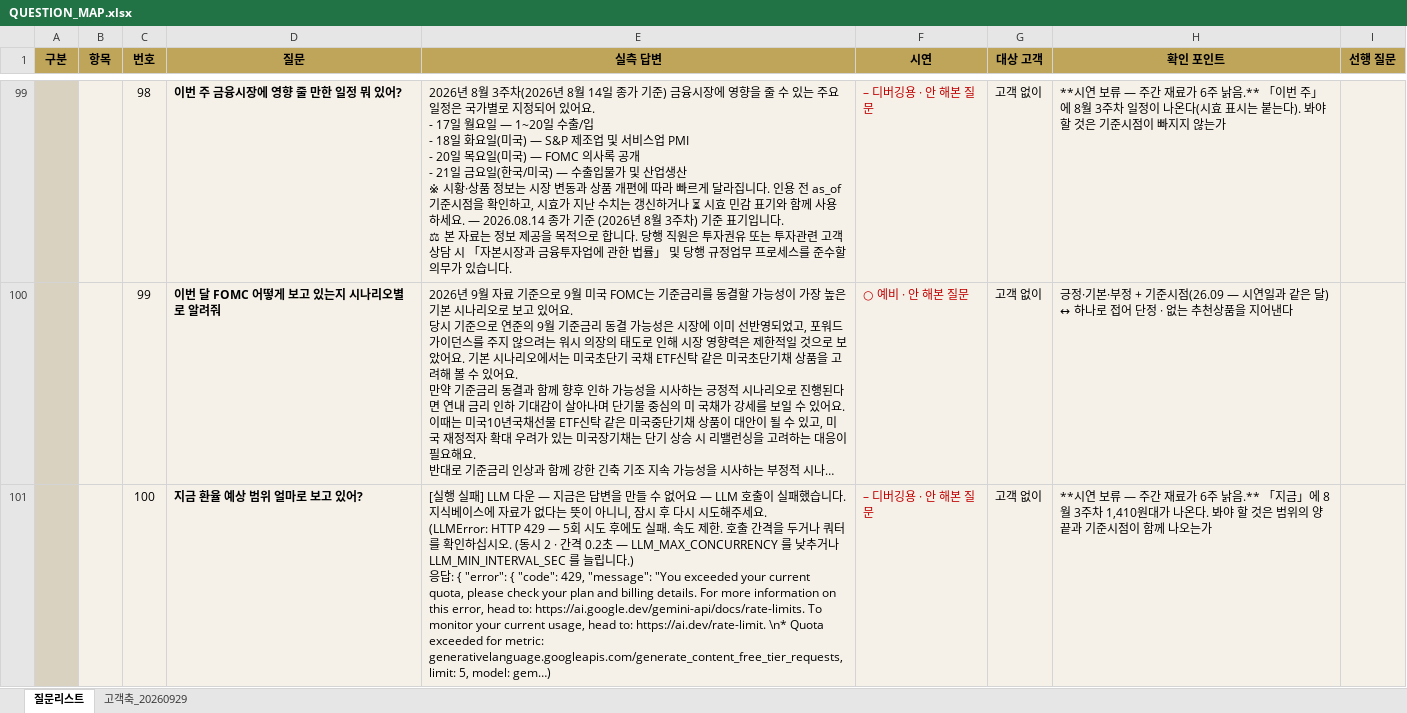
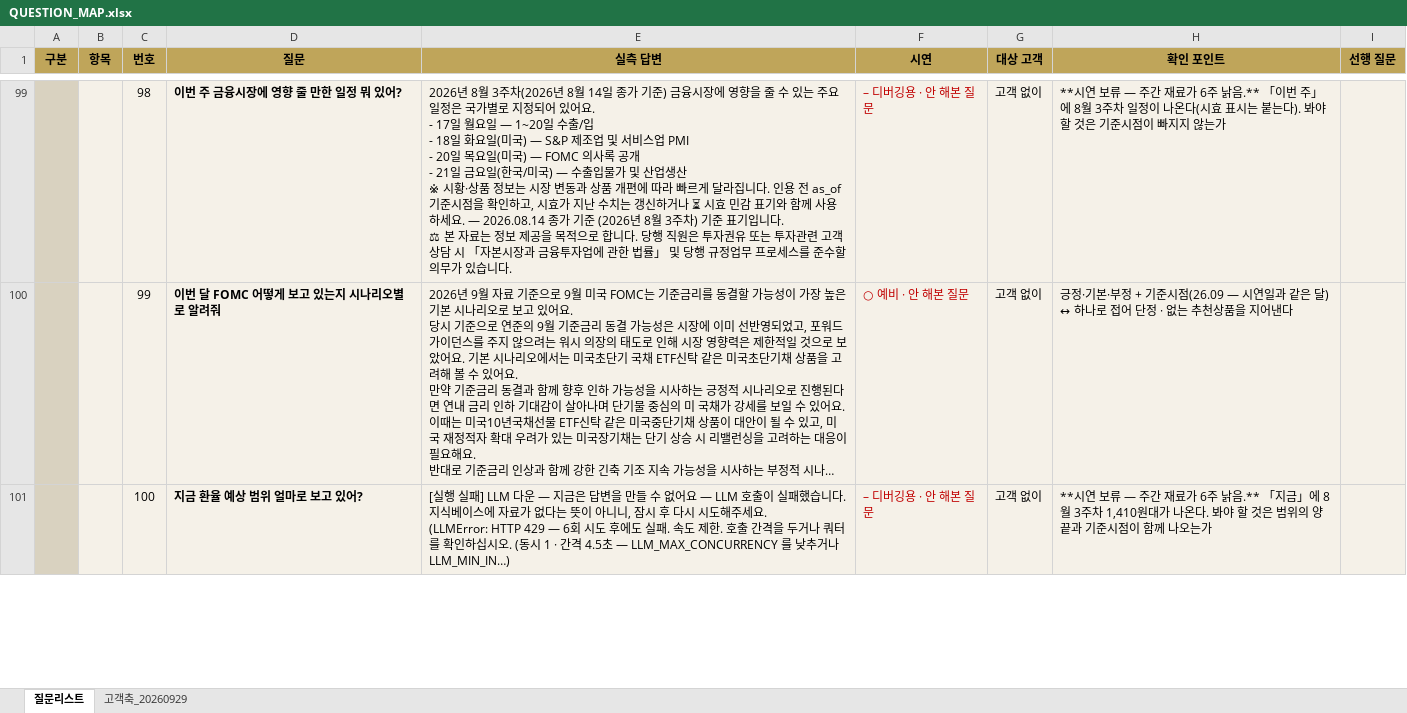
Before and after one commit to 09sunwoo-a/Pension_agent, an Excel workbook: docs/QUESTION_MAP.xlsx, sheet 질문리스트, drawn as a sheet; only a part is shown, gaps mark what is left out; long unchanged cells end in …; values as stored, in another font and other column widths than the file's, no borders; ↵ is a line break in a cell; the diff covers the shown part only; the diff names each change by its address in the sheet, - before the commit and + after, or states it on an @@ line.

```diff
--- a/docs/QUESTION_MAP.xlsx (sheet 질문리스트)
+++ b/docs/QUESTION_MAP.xlsx (sheet 질문리스트)
-E101 (실측 답변): …429 — 5회 시도 후에도 실패. 속도 제한. 호출 간격을 두거나 쿼터를 확인하십시오. (동시 2 · 간격 0.2초 — LLM_MAX_CONCURRENCY 를 낮추거나 LLM_MIN_INTERVAL_SEC 를 늘립니다.) ↵ 응답: { "error": { "code": 429, "message": "You exceeded your current quota, please check your plan and billing details. For more information on this error, head to: https://ai.google.dev/gemini-api/docs/rate-limits. To monitor your current usage, head to: https://ai.dev/rate-limit. \n* Quota exceeded for metric: generativelanguage.googleapis.com/generate_content_free_tier_requests, limit: 5, model: gem…)
+E101 (실측 답변): …429 — 6회 시도 후에도 실패. 속도 제한. 호출 간격을 두거나 쿼터를 확인하십시오. (동시 1 · 간격 4.5초 — LLM_MAX_CONCURRENCY 를 낮추거나 LLM_MIN_IN…)
```
Also changed, not shown: 2 edited cells elsewhere in this sheet.
